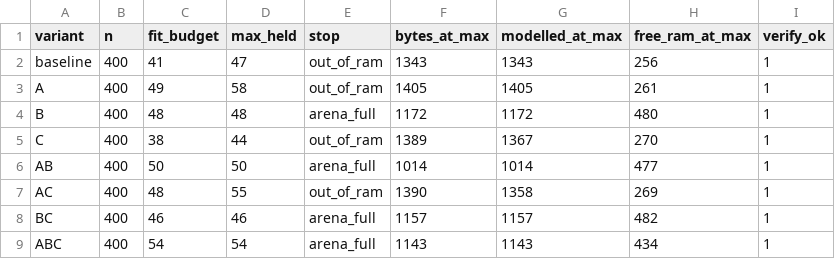
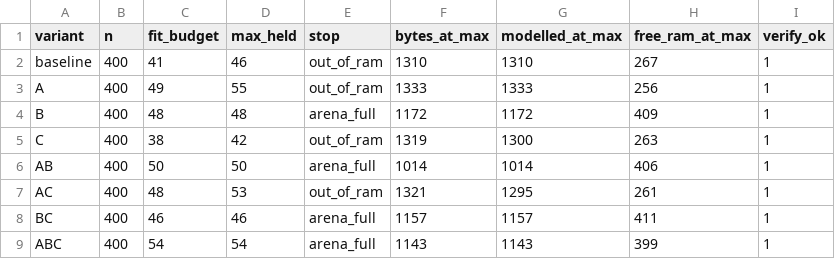
Before and after one commit to Shlok1107141/Compdes-Syntax-table, a CSV file: firmware/results/uno_cap.csv, drawn as a sheet.

```diff
--- a/firmware/results/uno_cap.csv
+++ b/firmware/results/uno_cap.csv
@@ -1,9 +1,9 @@
 variant,n,fit_budget,max_held,stop,bytes_at_max,modelled_at_max,free_ram_at_max,verify_ok
-baseline,400,41,47,out_of_ram,1343,1343,256,1
-A,400,49,58,out_of_ram,1405,1405,261,1
-B,400,48,48,arena_full,1172,1172,480,1
-C,400,38,44,out_of_ram,1389,1367,270,1
-AB,400,50,50,arena_full,1014,1014,477,1
-AC,400,48,55,out_of_ram,1390,1358,269,1
-BC,400,46,46,arena_full,1157,1157,482,1
-ABC,400,54,54,arena_full,1143,1143,434,1
+baseline,400,41,46,out_of_ram,1310,1310,267,1
+A,400,49,55,out_of_ram,1333,1333,256,1
+B,400,48,48,arena_full,1172,1172,409,1
+C,400,38,42,out_of_ram,1319,1300,263,1
+AB,400,50,50,arena_full,1014,1014,406,1
+AC,400,48,53,out_of_ram,1321,1295,261,1
+BC,400,46,46,arena_full,1157,1157,411,1
+ABC,400,54,54,arena_full,1143,1143,399,1
```
Also changed, not shown: firmware/results/uno_load.csv, firmware/results/uno_mem.csv, 24 other files.
